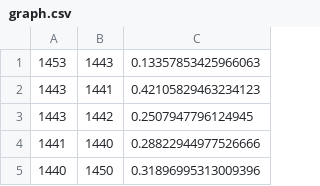
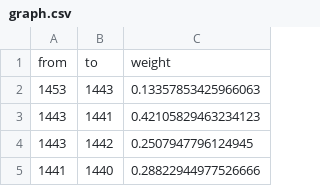
Before and after one commit to isep-algorithm-2021-G5/AlgorithmProject, a CSV file: gtfs/graph.csv, drawn as a sheet; only a part is shown; the shorter side is filled out with more unchanged rows; the diff names each change by its address in the sheet, - before the commit and + after, or states it on an @@ line.

Commit message:
Build Graph

```diff
--- a/gtfs/graph.csv
+++ b/gtfs/graph.csv
+row 1: from | to | weight
```
Also changed, not shown: 9 other files.
